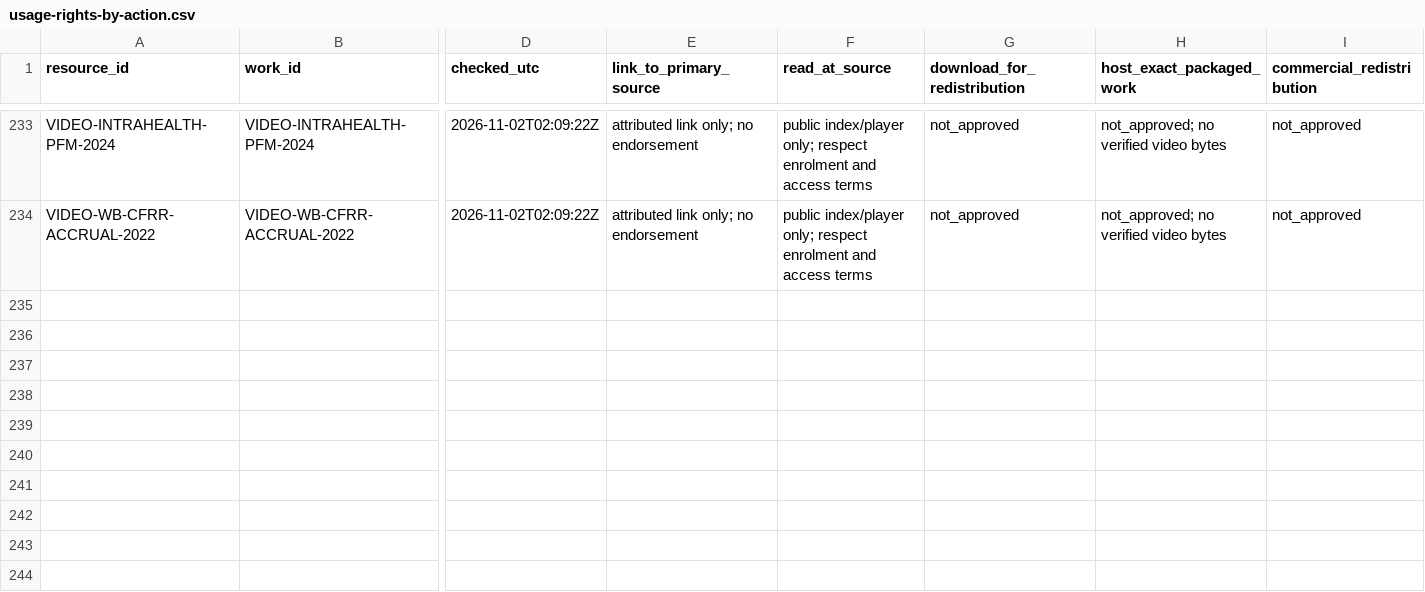
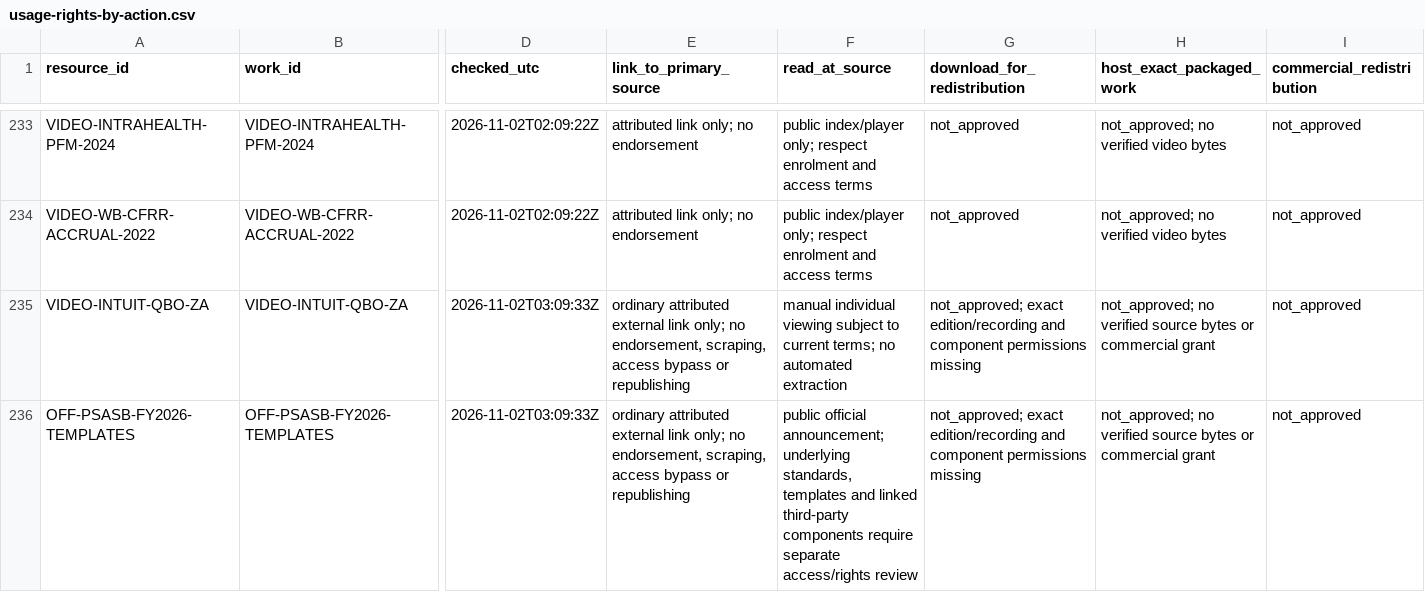
Before and after one commit to StudyMate-N/Certiprep, a CSV file: research-library/kenya-cpa/session-2026-11-01/rights/usage-rights-by-action.csv, drawn as a sheet; only a part is shown, gaps mark what is left out; rows hold the shown columns only; the diff names each change by its address in the sheet, - before the commit and + after, or states it on an @@ line.

```diff
--- a/research-library/kenya-cpa/session-2026-11-01/rights/usage-rights-by-action.csv
+++ b/research-library/kenya-cpa/session-2026-11-01/rights/usage-rights-by-action.csv
+row 235: VIDEO-INTUIT-QBO-ZA | VIDEO-INTUIT-QBO-ZA | 2026-11-02T03:09:33Z | ordinary attributed external link only; no endorsement, scraping, access bypass or republishing | manual individual viewing subject to current terms; no automated extraction | not_approved; exact edition/recording and component permissions missing | not_approved; no verified source bytes or commercial grant | not_approved
+row 236: OFF-PSASB-FY2026-TEMPLATES | OFF-PSASB-FY2026-TEMPLATES | 2026-11-02T03:09:33Z | ordinary attributed external link only; no endorsement, scraping, access bypass or republishing | public official announcement; underlying standards, templates and linked third-party components require separate access/rights review | not_approved; exact edition/recording and component permissions missing | not_approved; no verified source bytes or commercial grant | not_approved
```
Also changed, not shown: research-library/kenya-cpa/session-2026-11-01/catalog/coverage.csv, research-library/kenya-cpa/session-2026-11-01/catalog/practice-index.csv, 16 other files.
